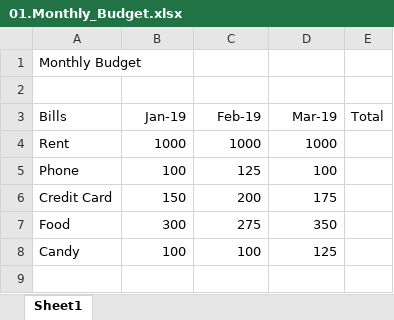
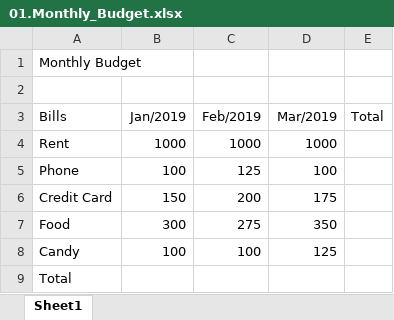
Before and after one commit to Shanmuga-raj/Excel---Tips-N-Trics, an Excel workbook: 01.Monthly_Budget.xlsx, sheet Sheet1, drawn as a sheet; values as stored, in another font and other column widths than the file's, no borders; the diff names each change by its address in the sheet, - before the commit and + after, or states it on an @@ line.

```diff
--- a/01.Monthly_Budget.xlsx (sheet Sheet1)
+++ b/01.Monthly_Budget.xlsx (sheet Sheet1)
-B3: Jan-19
+B3: Jan/2019
-C3: Feb-19
+C3: Feb/2019
-D3: Mar-19
+D3: Mar/2019
+row 9: Total
```
Also changed, not shown: 1 other file.
